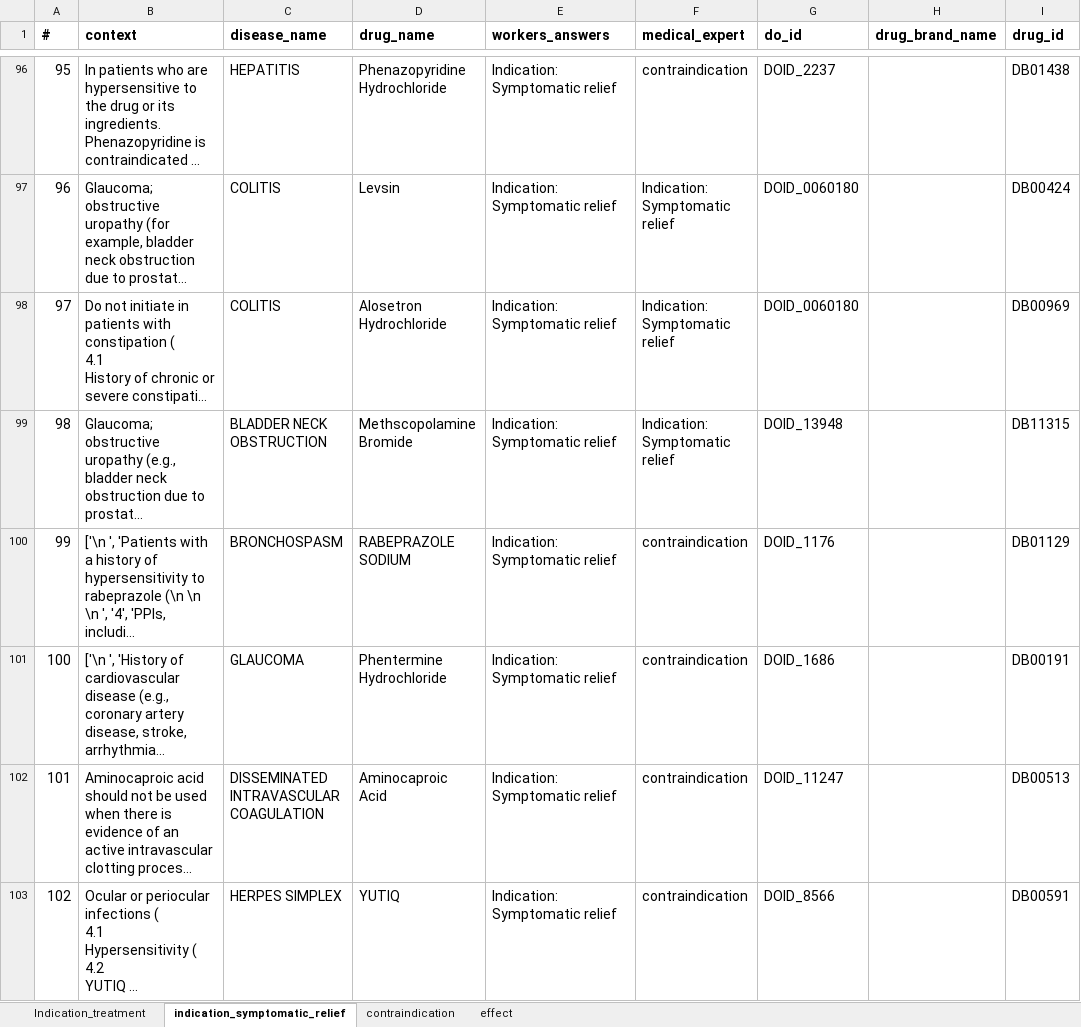
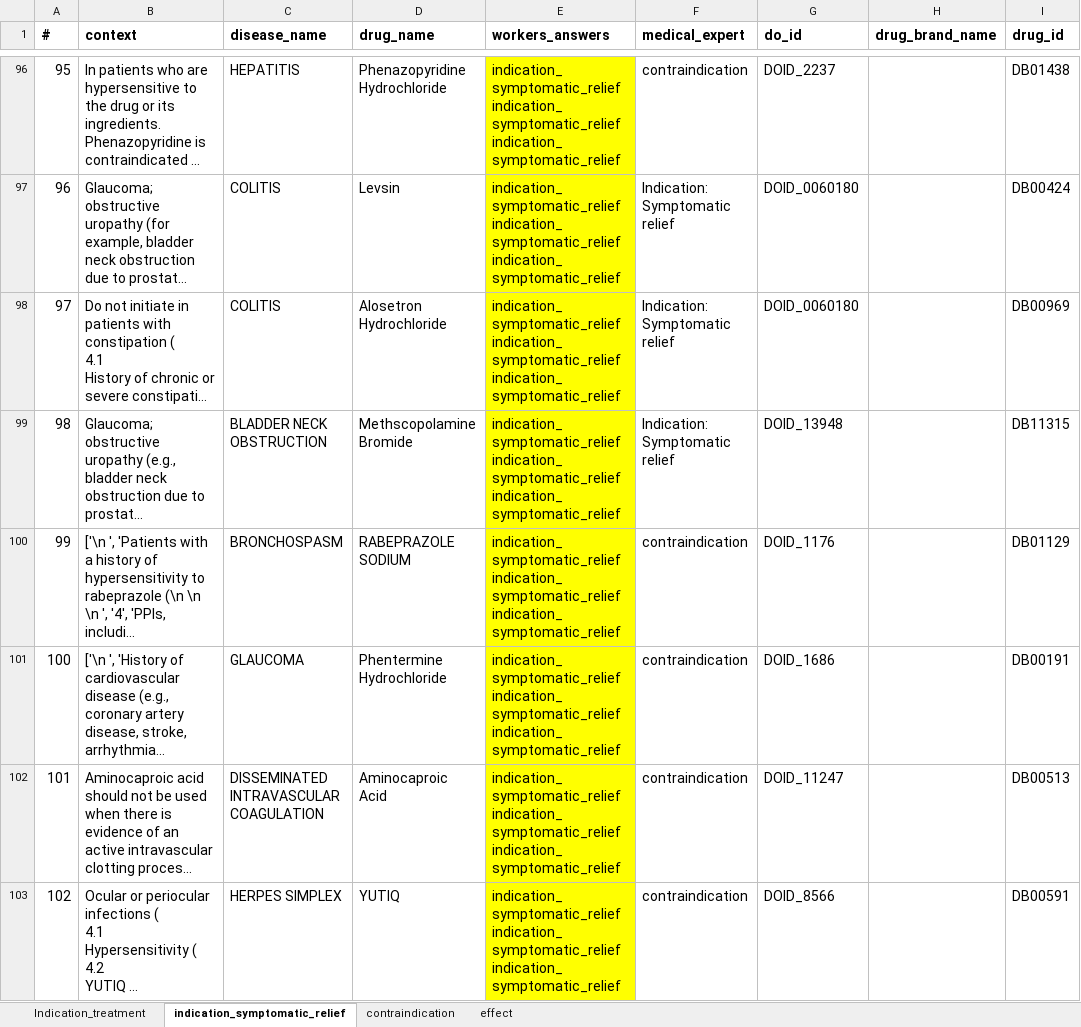
Before and after one commit to MaastrichtU-IDS/OptimAL, an Excel workbook: analysis/Drug-disease relations annotations - Medical Expert 1.xlsx, sheet indication_symptomatic_relief, drawn as a sheet; only a part is shown, gaps mark what is left out; long unchanged cells end in …; values as stored, in another font and other column widths than the file's, no borders; charts and pictures not drawn; ↵ is a line break in a cell; the diff covers the shown part only; the diff names each change by its address in the sheet, - before the commit and + after, or states it on an @@ line.

Commit message:
experiment analysis

```diff
--- a/analysis/Drug-disease relations annotations - Medical Expert 1.xlsx (sheet indication_symptomatic_relief)
+++ b/analysis/Drug-disease relations annotations - Medical Expert 1.xlsx (sheet indication_symptomatic_relief)
-E96:E103 (workers_answers): Indication: Symptomatic relief
+E96:E103 (workers_answers): indication_symptomatic_relief ↵ indication_symptomatic_relief ↵ indication_symptomatic_relief
-E96:E103 fill: none
+E96:E103 fill: #FFFF00
```
Also changed, not shown: 27 edited cells and cell formats elsewhere in this sheet, charts or pictures, analysis/Drug-disease relations annotations - Medical Expert 2.xlsx, analysis/Drug-disease relations annotations - Medical Expert 3.xlsx, 1 other file.
